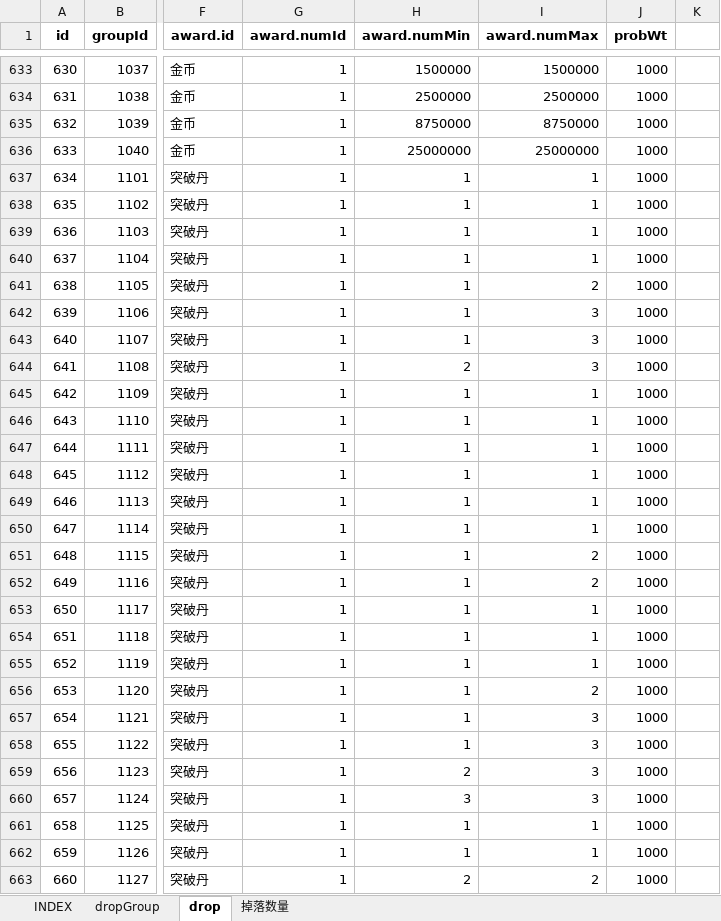
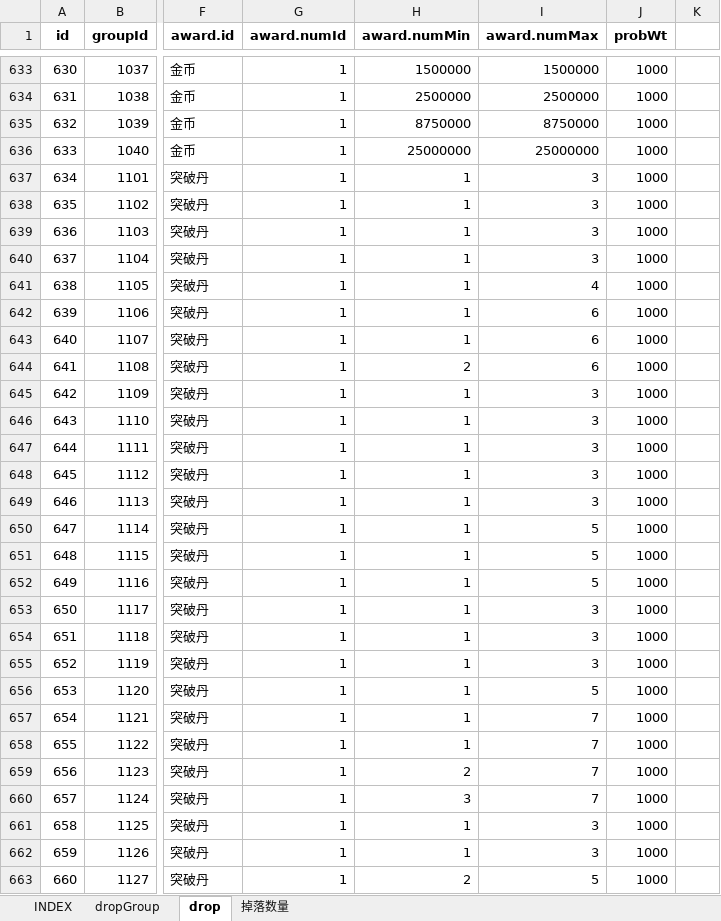
Before and after one commit to hataksumo/UIDesigner, an Excel workbook: Excel/drop.掉落.xlsx, sheet drop, drawn as a sheet; only a part is shown, gaps mark what is left out; values as stored, in another font and other column widths than the file's, no borders; the diff covers the shown part only; the diff names each change by its address in the sheet, - before the commit and + after, or states it on an @@ line.

```diff
--- a/Excel/drop.掉落.xlsx (sheet drop)
+++ b/Excel/drop.掉落.xlsx (sheet drop)
-I637:I640 (award.numMax): 1
+I637:I640 (award.numMax): 3
-I641 (award.numMax): 2
+I641 (award.numMax): 4
-I642:I644 (award.numMax): 3
+I642:I644 (award.numMax): 6
-I645:I649 (award.numMax): 1
+I645:I649 (award.numMax): 3
-I650 (award.numMax): 1
+I650 (award.numMax): 5
-I651:I652 (award.numMax): 2
+I651:I652 (award.numMax): 5
-I653:I655 (award.numMax): 1
+I653:I655 (award.numMax): 3
-I656 (award.numMax): 2
+I656 (award.numMax): 5
-I657:I660 (award.numMax): 3
+I657:I660 (award.numMax): 7
-I661:I662 (award.numMax): 1
+I661:I662 (award.numMax): 3
-I663 (award.numMax): 2
+I663 (award.numMax): 5
```
Also changed, not shown: 13 edited cells elsewhere in this sheet, Excel/chapter.章节关卡.xlsx, Excel/dalayBtCy.日常副本.xlsx, 4 other files.
